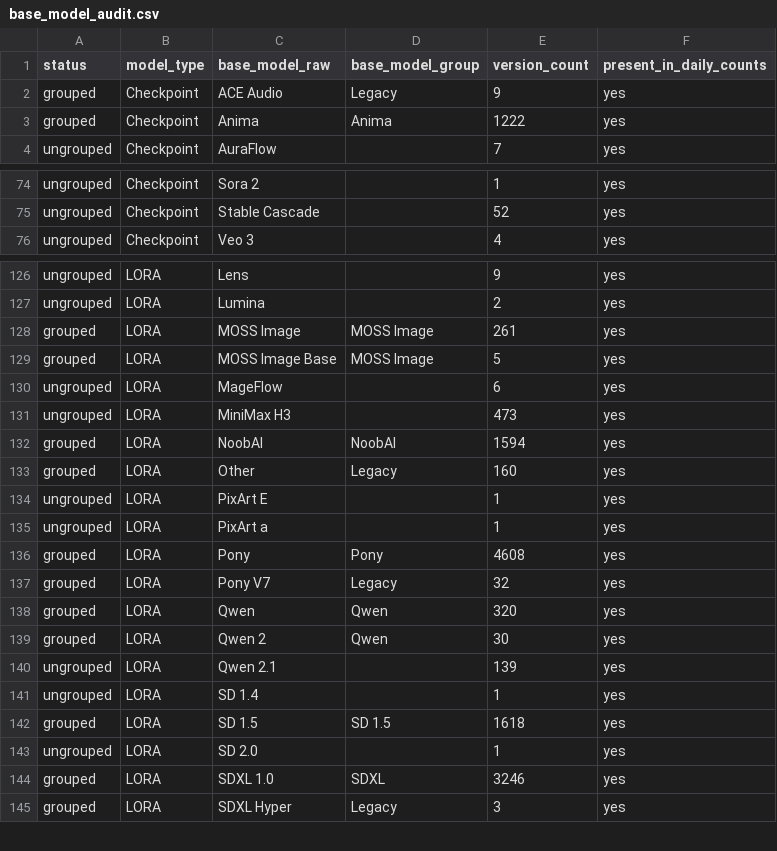
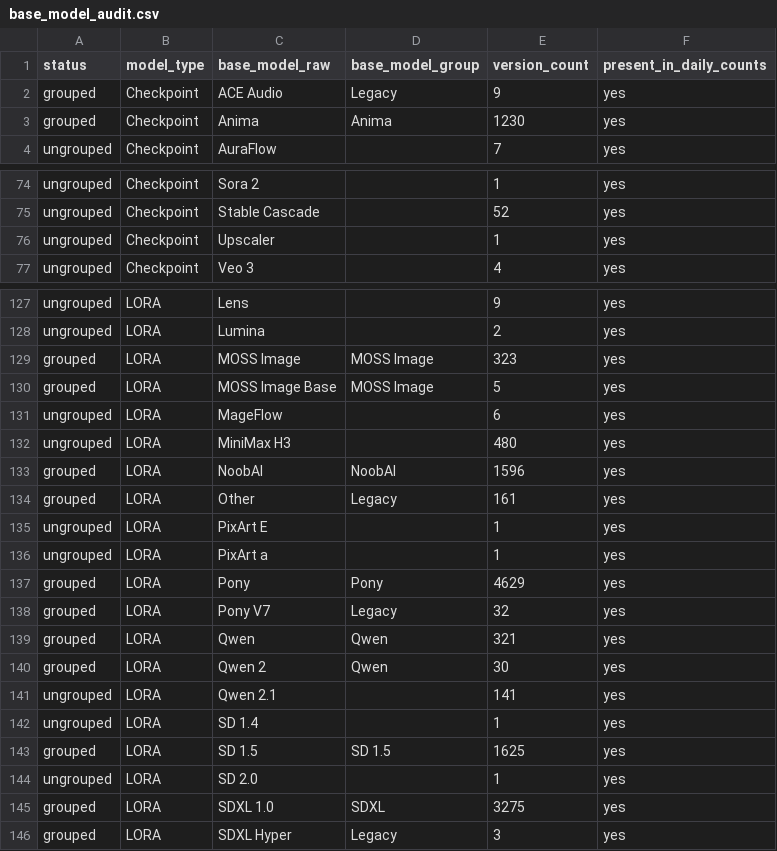
Before and after one commit to Shiba-2-shiba/civiresearch-experimental, a CSV file: data/exports/base_model_audit.csv, drawn as a sheet; only a part is shown, gaps mark what is left out; the diff covers the shown part only.

```diff
--- a/data/exports/base_model_audit.csv
+++ b/data/exports/base_model_audit.csv
@@ -2,3 +2,3 @@ status,model_type,base_model_raw,base_model_group,version_count,present_in_daily
 grouped,Checkpoint,ACE Audio,Legacy,9,yes
-grouped,Checkpoint,Anima,Anima,1222,yes
+grouped,Checkpoint,Anima,Anima,1230,yes
 ungrouped,Checkpoint,AuraFlow,,7,yes
@@ -75,2 +75,3 @@ ungrouped,Checkpoint,Sora 2,,1,yes
 ungrouped,Checkpoint,Stable Cascade,,52,yes
+ungrouped,Checkpoint,Upscaler,,1,yes
 ungrouped,Checkpoint,Veo 3,,4,yes
@@ -127,19 +128,19 @@ ungrouped,LORA,Lens,,9,yes
 ungrouped,LORA,Lumina,,2,yes
-grouped,LORA,MOSS Image,MOSS Image,261,yes
+grouped,LORA,MOSS Image,MOSS Image,323,yes
 grouped,LORA,MOSS Image Base,MOSS Image,5,yes
 ungrouped,LORA,MageFlow,,6,yes
-ungrouped,LORA,MiniMax H3,,473,yes
-grouped,LORA,NoobAI,NoobAI,1594,yes
-grouped,LORA,Other,Legacy,160,yes
+ungrouped,LORA,MiniMax H3,,480,yes
+grouped,LORA,NoobAI,NoobAI,1596,yes
+grouped,LORA,Other,Legacy,161,yes
 ungrouped,LORA,PixArt E,,1,yes
 ungrouped,LORA,PixArt a,,1,yes
-grouped,LORA,Pony,Pony,4608,yes
+grouped,LORA,Pony,Pony,4629,yes
 grouped,LORA,Pony V7,Legacy,32,yes
-grouped,LORA,Qwen,Qwen,320,yes
+grouped,LORA,Qwen,Qwen,321,yes
 grouped,LORA,Qwen 2,Qwen,30,yes
-ungrouped,LORA,Qwen 2.1,,139,yes
+ungrouped,LORA,Qwen 2.1,,141,yes
 ungrouped,LORA,SD 1.4,,1,yes
-grouped,LORA,SD 1.5,SD 1.5,1618,yes
+grouped,LORA,SD 1.5,SD 1.5,1625,yes
 ungrouped,LORA,SD 2.0,,1,yes
-grouped,LORA,SDXL 1.0,SDXL,3246,yes
+grouped,LORA,SDXL 1.0,SDXL,3275,yes
 grouped,LORA,SDXL Hyper,Legacy,3,yes
```
Also changed, not shown: 17 edited cells elsewhere in this file, data/daily_counts.csv, data/exports/daily_counts.csv, 11 other files.
